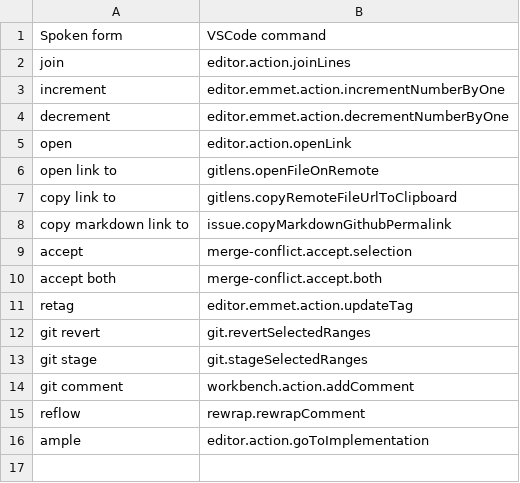
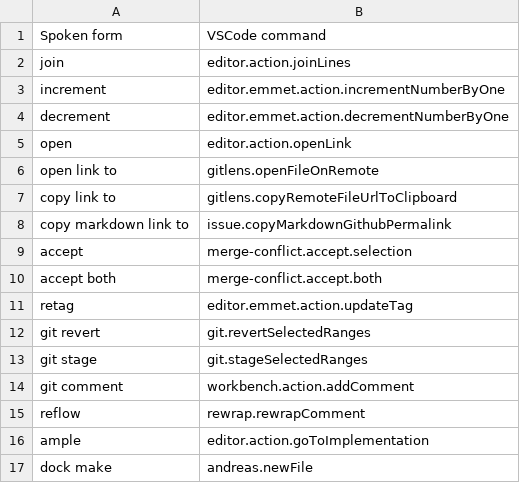
Before and after one commit to pokey/pokey_talon, a CSV file: cursorless-settings/experimental/actions_custom.csv, drawn as a sheet.

Commit message:
new dock make

```diff
--- a/cursorless-settings/experimental/actions_custom.csv
+++ b/cursorless-settings/experimental/actions_custom.csv
@@ -16 +16,2 @@ reflow, rewrap.rewrapComment
 ample, editor.action.goToImplementation
+dock make, andreas.newFile
```
Also changed, not shown: 1 other file.
